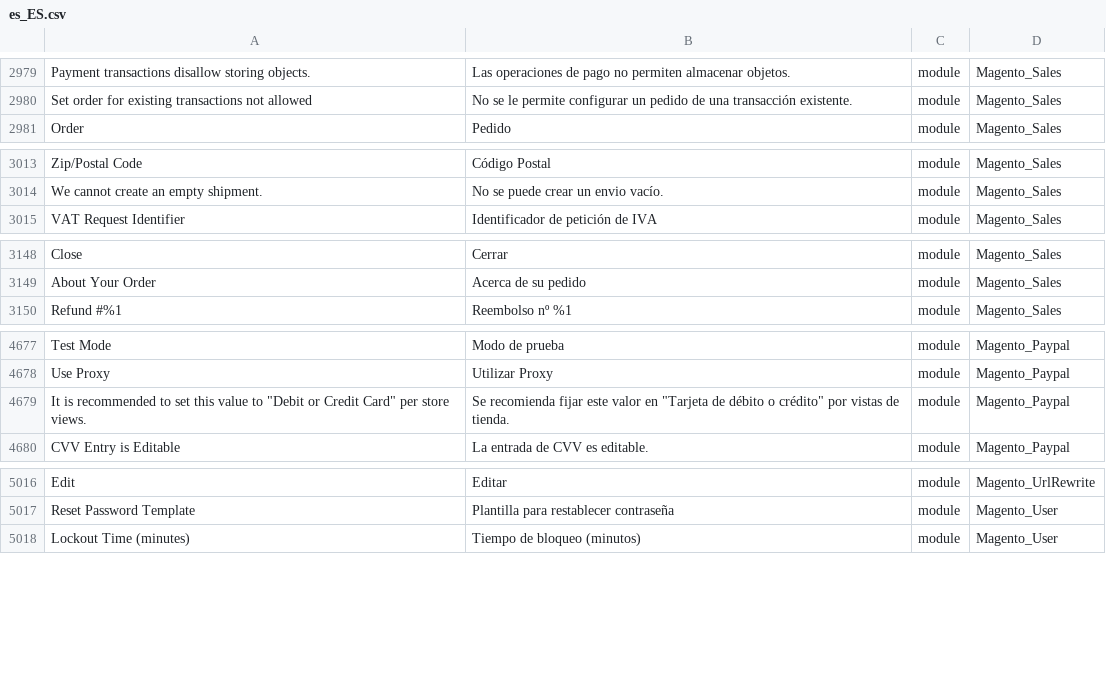
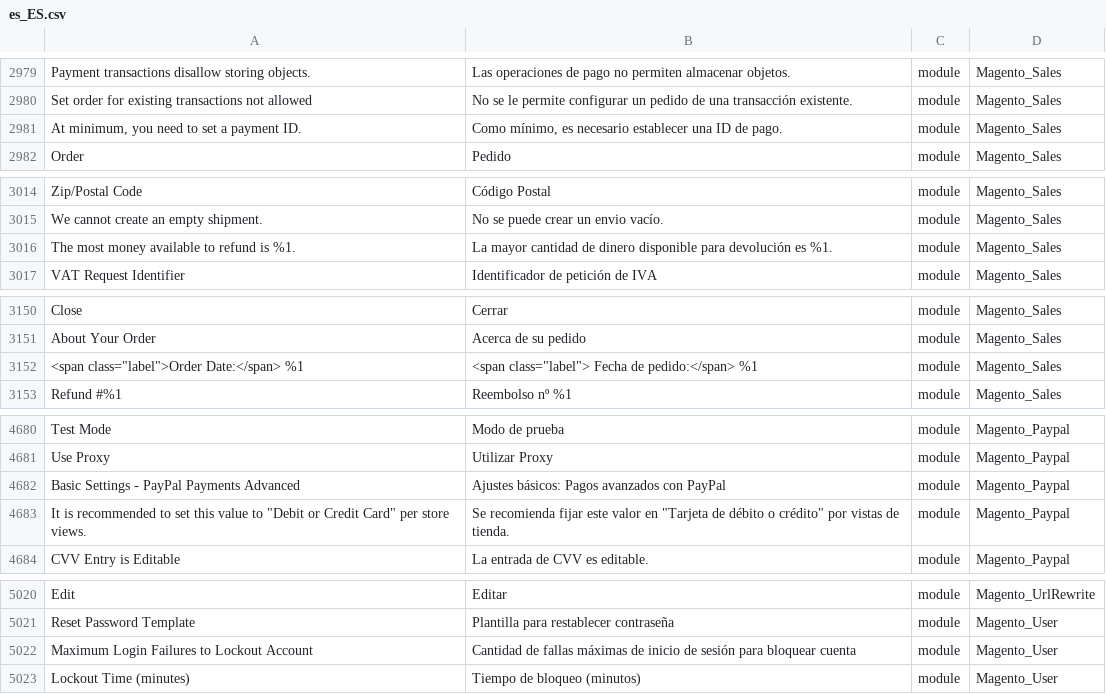
Before and after one commit to onestic/language_es_es, a CSV file: es_ES.csv, drawn as a sheet; only a part is shown, gaps mark what is left out; the diff names each change by its address in the sheet, - before the commit and + after, or states it on an @@ line.

```diff
--- a/es_ES.csv
+++ b/es_ES.csv
+row 2981: At minimum, you need to set a payment ID. | Como mínimo, es necesario establecer una ID de pago. | module | Magento_Sales
+row 3016: The most money available to refund is %1. | La mayor cantidad de dinero disponible para devolución es %1. | module | Magento_Sales
+row 3152: <span class="label">Order Date:</span> %1 | <span class="label"> Fecha de pedido:</span> %1 | module | Magento_Sales
+row 4682: Basic Settings - PayPal Payments Advanced | Ajustes básicos: Pagos avanzados con PayPal | module | Magento_Paypal
+row 5022: Maximum Login Failures to Lockout Account | Cantidad de fallas máximas de inicio de sesión para bloquear cuenta | module | Magento_User
```
Also changed, not shown: 1 other file.
